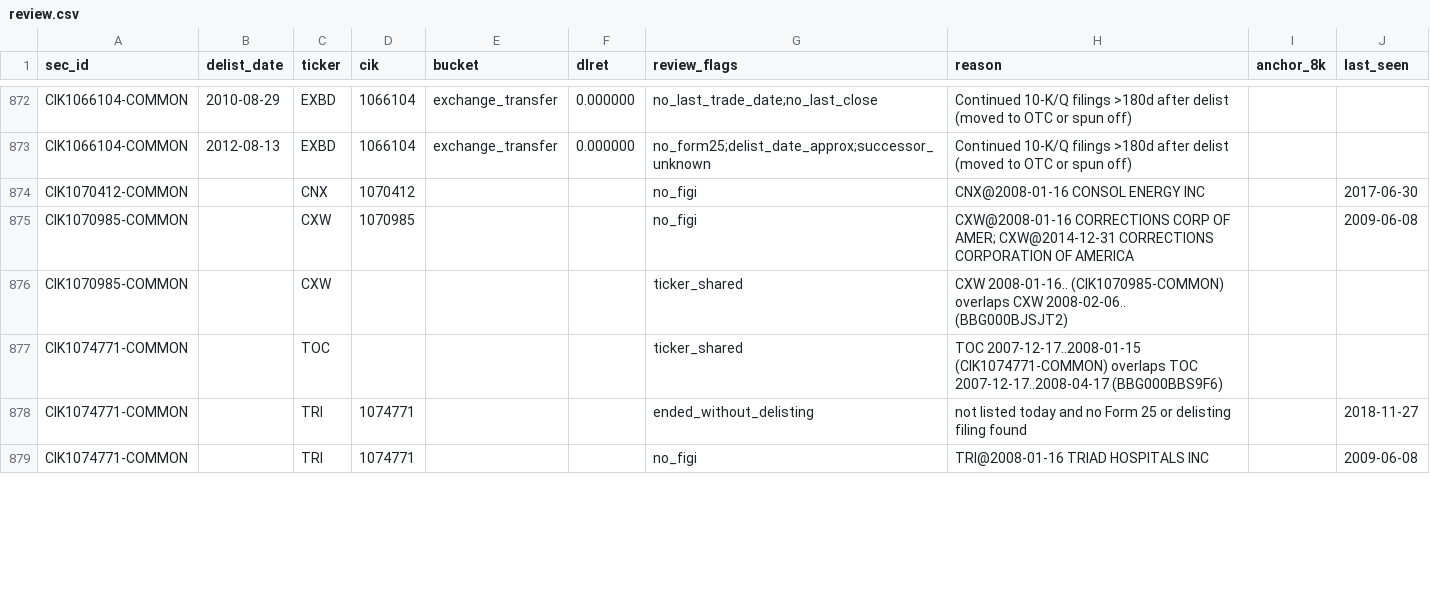
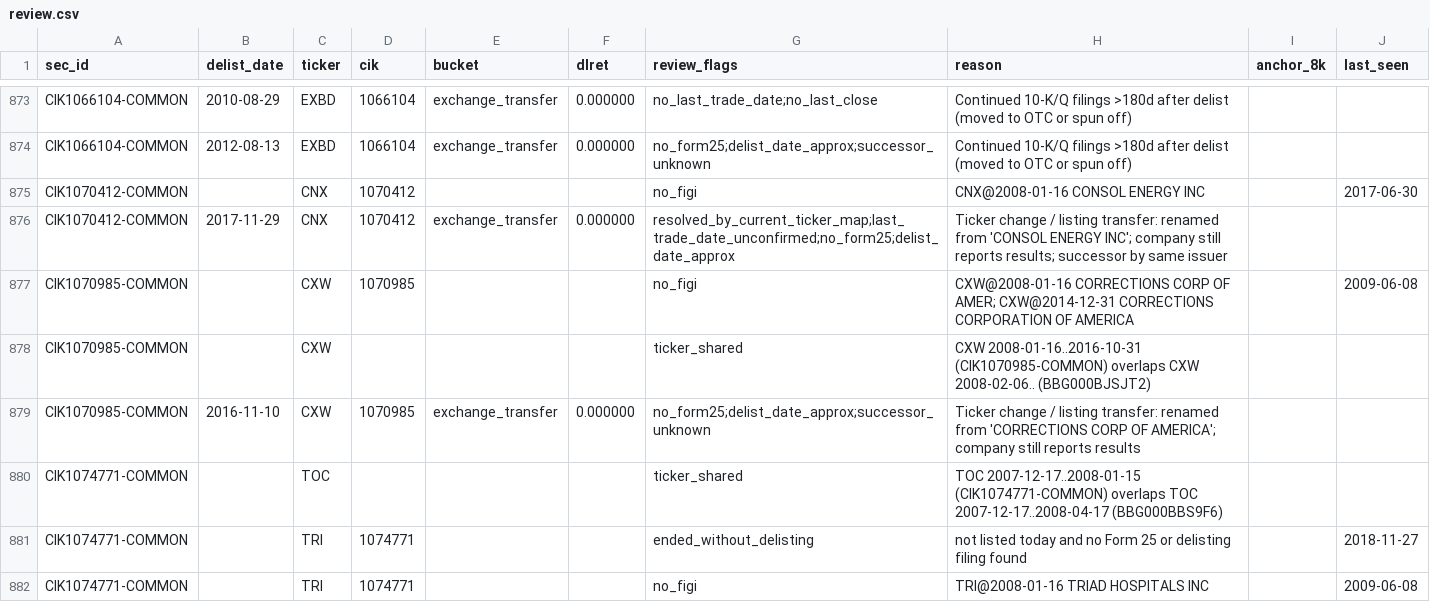
Before and after one commit to royelee/delist-detection, a CSV file: output/review.csv, drawn as a sheet; only a part is shown, gaps mark what is left out; the diff covers the shown part only.

```diff
--- a/output/review.csv
+++ b/output/review.csv
@@ -874,4 +875,6 @@ CIK1066104-COMMON,2012-08-13,EXBD,1066104,exchange_transfer,0.000000,no_form25;d
 CIK1070412-COMMON,,CNX,1070412,,,no_figi,CNX@2008-01-16 CONSOL ENERGY INC,,2017-06-30
+CIK1070412-COMMON,2017-11-29,CNX,1070412,exchange_transfer,0.000000,resolved_by_current_ticker_map;last_trade_date_unconfirmed;no_form25;delist_date_approx,Ticker change / listing transfer: renamed from 'CONSOL ENERGY INC'; company still reports results; successor by same issuer,,
 CIK1070985-COMMON,,CXW,1070985,,,no_figi,CXW@2008-01-16 CORRECTIONS CORP OF AMER; CXW@2014-12-31 CORRECTIONS CORPORATION OF AMERICA,,2009-06-08
-CIK1070985-COMMON,,CXW,,,,ticker_shared,CXW 2008-01-16.. (CIK1070985-COMMON) overlaps CXW 2008-02-06.. (BBG000BJSJT2),,
+CIK1070985-COMMON,,CXW,,,,ticker_shared,CXW 2008-01-16..2016-10-31 (CIK1070985-COMMON) overlaps CXW 2008-02-06.. (BBG000BJSJT2),,
+CIK1070985-COMMON,2016-11-10,CXW,1070985,exchange_transfer,0.000000,no_form25;delist_date_approx;successor_unknown,Ticker change / listing transfer: renamed from 'CORRECTIONS CORP OF AMERICA'; company still reports results,,
 CIK1074771-COMMON,,TOC,,,,ticker_shared,TOC 2007-12-17..2008-01-15 (CIK1074771-COMMON) overlaps TOC 2007-12-17..2008-04-17 (BBG000BBS9F6),,
```
Also changed, not shown: 14 added rows, 9 removed rows and 22 edited cells elsewhere in this file, output/cusip_history.csv, output/delistings.csv, 7 other files.
